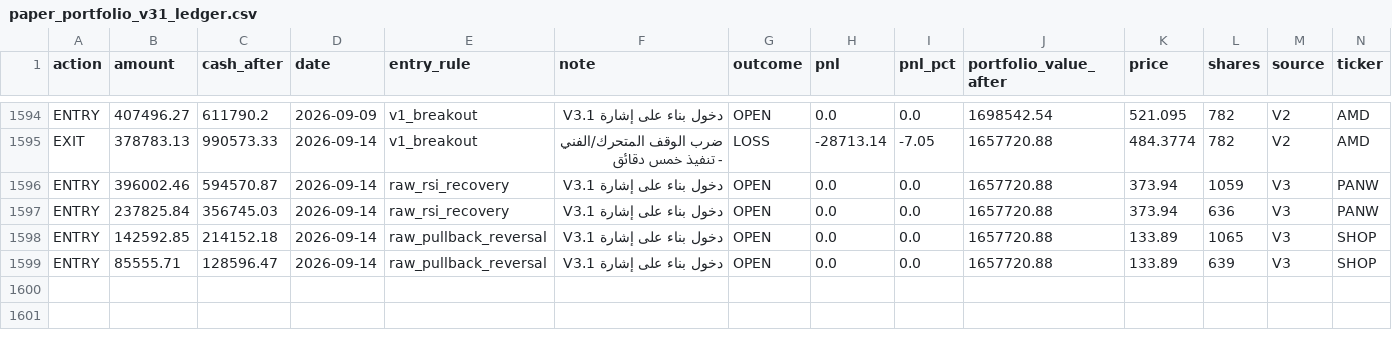
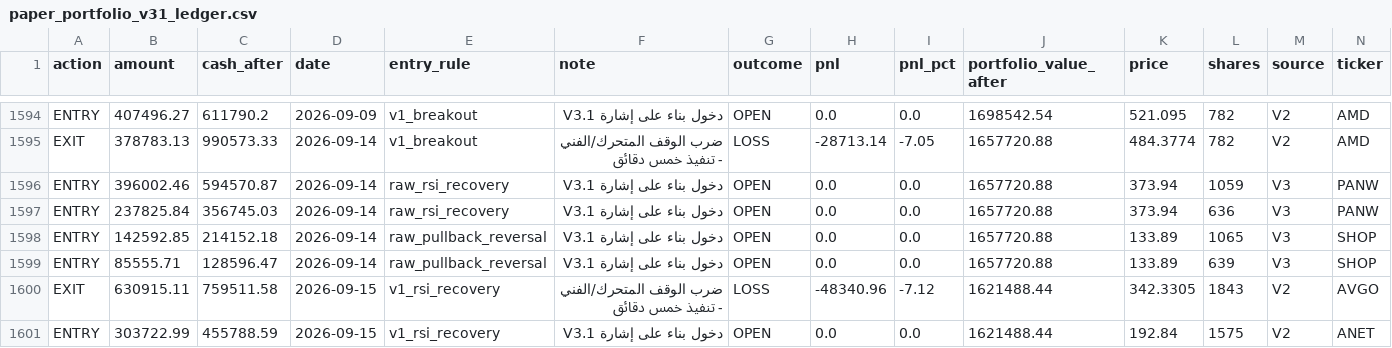
Before and after one commit to Anasmohm/strategy-testing-v2, a CSV file: reports/paper_portfolio_v31_ledger.csv, drawn as a sheet; only a part is shown, gaps mark what is left out; rows hold the shown columns only; the diff names each change by its address in the sheet, - before the commit and + after, or states it on an @@ line.

```diff
--- a/reports/paper_portfolio_v31_ledger.csv
+++ b/reports/paper_portfolio_v31_ledger.csv
+row 1600: EXIT | 630915.11 | 759511.58 | 2026-09-15 | v1_rsi_recovery | ضرب الوقف المتحرك/الفني - تنفيذ خمس دقائق | LOSS | -48340.96 | -7.12 | 1621488.44 | 342.3305 | 1843 | V2 | AVGO
+row 1601: ENTRY | 303722.99 | 455788.59 | 2026-09-15 | v1_rsi_recovery | دخول بناء على إشارة V3.1 | OPEN | 0.0 | 0.0 | 1621488.44 | 192.84 | 1575 | V2 | ANET
```
Also changed, not shown: reports/paper_equity_curve_v31.csv, reports/paper_trades_v31.csv, 18 other files.
